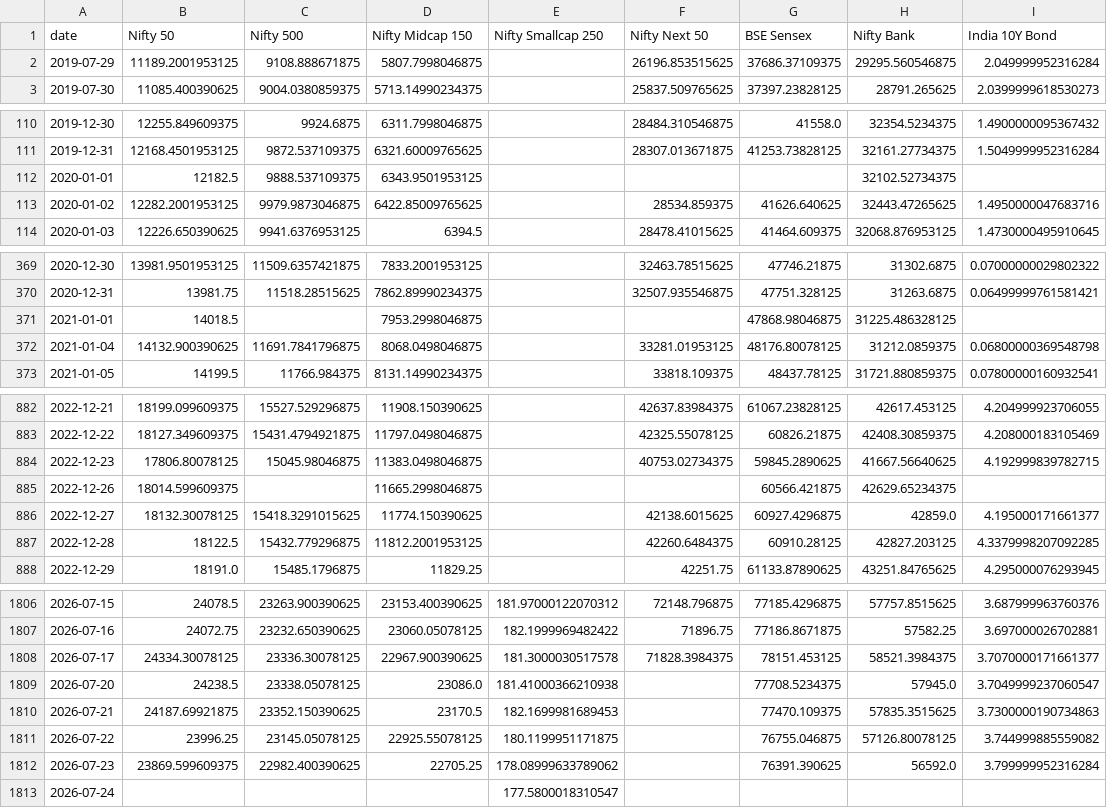
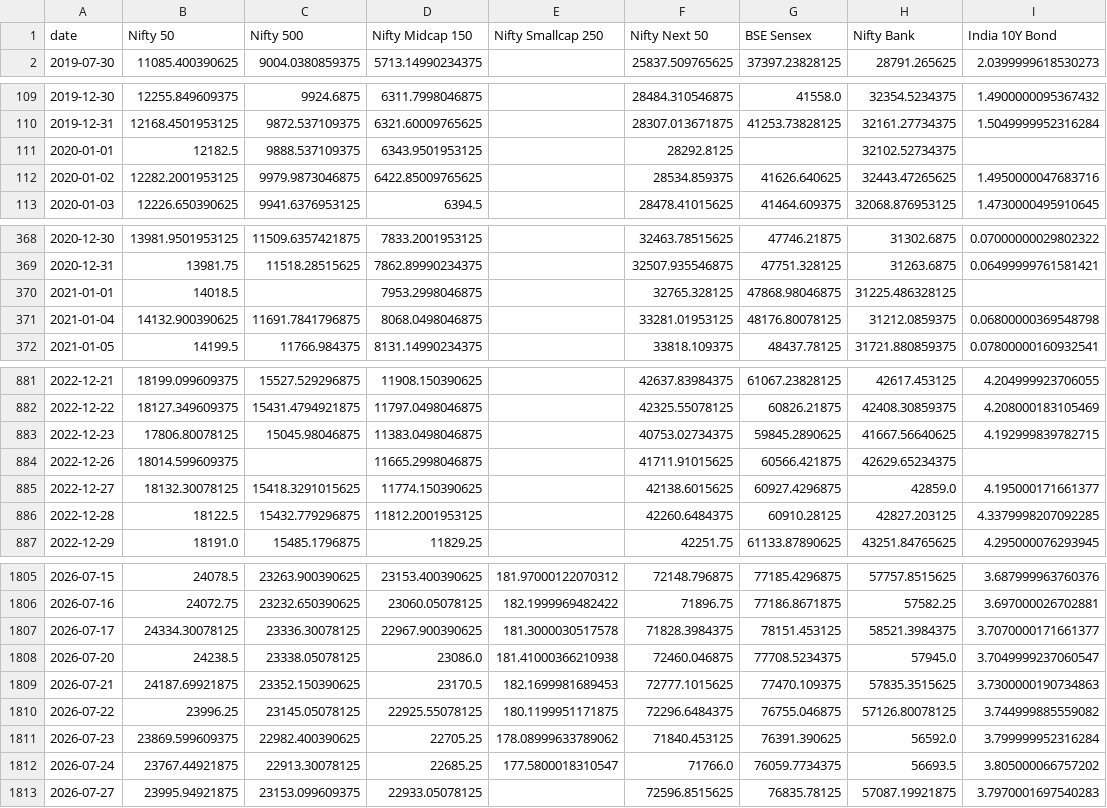
Before and after one commit to krishyadav-dev/Mutual_Fund_Dashboard, a CSV file: data/raw/benchmark_data.csv, drawn as a sheet; only a part is shown, gaps mark what is left out; the diff covers the shown part only.

```diff
--- a/data/raw/benchmark_data.csv
+++ b/data/raw/benchmark_data.csv
@@ -1,3 +1,2 @@
 date,Nifty 50,Nifty 500,Nifty Midcap 150,Nifty Smallcap 250,Nifty Next 50,BSE Sensex,Nifty Bank,India 10Y Bond
-2019-07-29,11189.2001953125,9108.888671875,5807.7998046875,,26196.853515625,37686.37109375,29295.560546875,2.049999952316284
 2019-07-30,11085.400390625,9004.0380859375,5713.14990234375,,25837.509765625,37397.23828125,28791.265625,2.0399999618530273
@@ -111,3 +110,3 @@ date,Nifty 50,Nifty 500,Nifty Midcap 150,Nifty Smallcap 250,Nifty Next 50,BSE Se
 2019-12-31,12168.4501953125,9872.537109375,6321.60009765625,,28307.013671875,41253.73828125,32161.27734375,1.5049999952316284
-2020-01-01,12182.5,9888.537109375,6343.9501953125,,,,32102.52734375,
+2020-01-01,12182.5,9888.537109375,6343.9501953125,,28292.8125,,32102.52734375,
 2020-01-02,12282.2001953125,9979.9873046875,6422.85009765625,,28534.859375,41626.640625,32443.47265625,1.4950000047683716
@@ -370,3 +369,3 @@ date,Nifty 50,Nifty 500,Nifty Midcap 150,Nifty Smallcap 250,Nifty Next 50,BSE Se
 2020-12-31,13981.75,11518.28515625,7862.89990234375,,32507.935546875,47751.328125,31263.6875,0.06499999761581421
-2021-01-01,14018.5,,7953.2998046875,,,47868.98046875,31225.486328125,
+2021-01-01,14018.5,,7953.2998046875,,32765.328125,47868.98046875,31225.486328125,
 2021-01-04,14132.900390625,11691.7841796875,8068.0498046875,,33281.01953125,48176.80078125,31212.0859375,0.06800000369548798
@@ -884,3 +883,3 @@ date,Nifty 50,Nifty 500,Nifty Midcap 150,Nifty Smallcap 250,Nifty Next 50,BSE Se
 2022-12-23,17806.80078125,15045.98046875,11383.0498046875,,40753.02734375,59845.2890625,41667.56640625,4.192999839782715
-2022-12-26,18014.599609375,,11665.2998046875,,,60566.421875,42629.65234375,
+2022-12-26,18014.599609375,,11665.2998046875,,41711.91015625,60566.421875,42629.65234375,
 2022-12-27,18132.30078125,15418.3291015625,11774.150390625,,42138.6015625,60927.4296875,42859.0,4.195000171661377
@@ -1808,6 +1807,7 @@ date,Nifty 50,Nifty 500,Nifty Midcap 150,Nifty Smallcap 250,Nifty Next 50,BSE Se
 2026-07-17,24334.30078125,23336.30078125,22967.900390625,181.3000030517578,71828.3984375,78151.453125,58521.3984375,3.7070000171661377
-2026-07-20,24238.5,23338.05078125,23086.0,181.41000366210938,,77708.5234375,57945.0,3.7049999237060547
-2026-07-21,24187.69921875,23352.150390625,23170.5,182.1699981689453,,77470.109375,57835.3515625,3.7300000190734863
-2026-07-22,23996.25,23145.05078125,22925.55078125,180.1199951171875,,76755.046875,57126.80078125,3.744999885559082
-2026-07-23,23869.599609375,22982.400390625,22705.25,178.08999633789062,,76391.390625,56592.0,3.799999952316284
-2026-07-24,,,,177.5800018310547,,,,
+2026-07-20,24238.5,23338.05078125,23086.0,181.41000366210938,72460.046875,77708.5234375,57945.0,3.7049999237060547
+2026-07-21,24187.69921875,23352.150390625,23170.5,182.1699981689453,72777.1015625,77470.109375,57835.3515625,3.7300000190734863
+2026-07-22,23996.25,23145.05078125,22925.55078125,180.1199951171875,72296.6484375,76755.046875,57126.80078125,3.744999885559082
+2026-07-23,23869.599609375,22982.400390625,22705.25,178.08999633789062,71840.453125,76391.390625,56592.0,3.799999952316284
+2026-07-24,23767.44921875,22913.30078125,22685.25,177.5800018310547,71766.0,76059.7734375,56693.5,3.805000066757202
+2026-07-27,23995.94921875,23153.099609375,22933.05078125,,72596.8515625,76835.78125,57087.19921875,3.7970001697540283
```
Also changed, not shown: 4 edited cells elsewhere in this file, data/cleaned/benchmark_data_clean.csv, data/cleaned/scheme_profiles_clean.csv, 15 other files.
